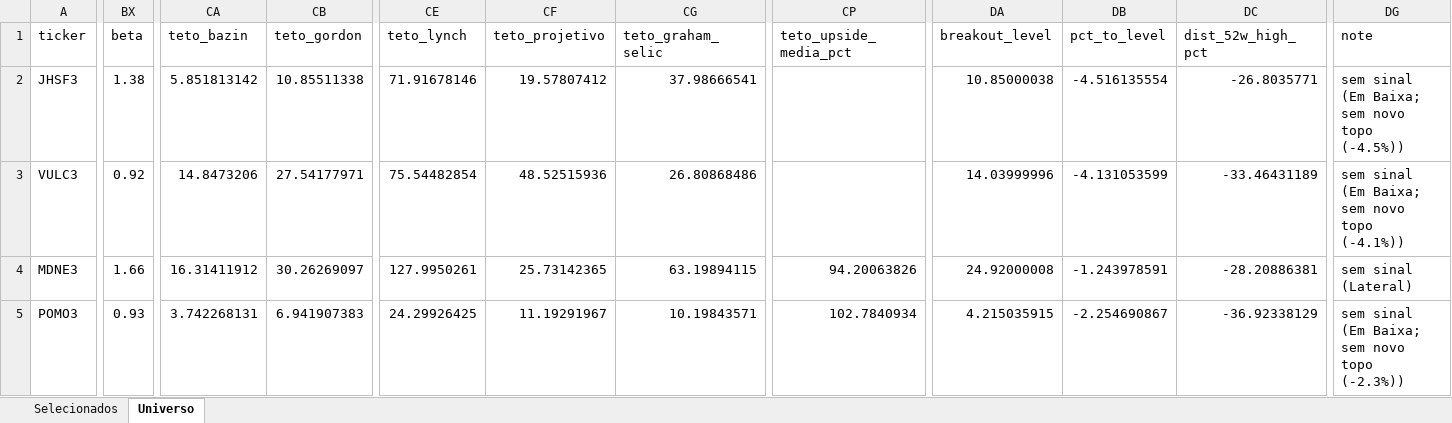
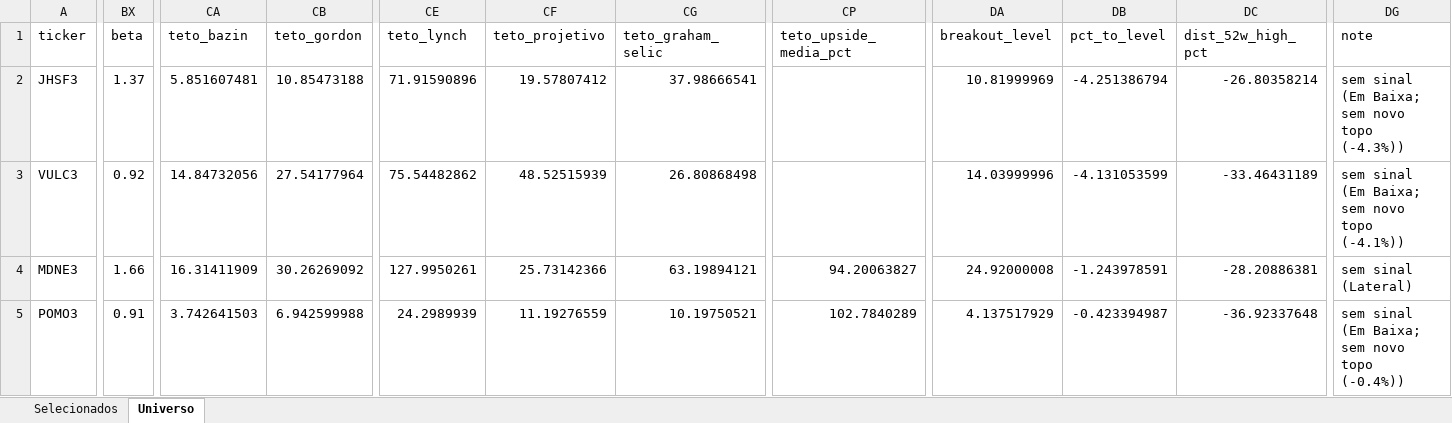
Before and after one commit to henriquebdasilva/screener-b3, an Excel workbook: reports/screener_2026-08-29.xlsx, sheet Universo, drawn as a sheet; only a part is shown, gaps mark what is left out; values as stored, in another font and other column widths than the file's, no borders; the diff covers the shown part only; the diff names each change by its address in the sheet, - before the commit and + after, or states it on an @@ line.

```diff
--- a/reports/screener_2026-08-29.xlsx (sheet Universo)
+++ b/reports/screener_2026-08-29.xlsx (sheet Universo)
-BX2 (beta): 1.38
+BX2 (beta): 1.37
-CA2 (teto_bazin): 5.851813142
+CA2 (teto_bazin): 5.851607481
-CB2 (teto_gordon): 10.85511338
+CB2 (teto_gordon): 10.85473188
-CE2 (teto_lynch): 71.91678146
+CE2 (teto_lynch): 71.91590896
-DA2 (breakout_level): 10.85000038
+DA2 (breakout_level): 10.81999969
-DB2 (pct_to_level): -4.516135554
+DB2 (pct_to_level): -4.251386794
-DC2 (dist_52w_high_pct): -26.8035771
+DC2 (dist_52w_high_pct): -26.80358214
-DG2 (note): sem sinal (Em Baixa; sem novo topo (-4.5%))
+DG2 (note): sem sinal (Em Baixa; sem novo topo (-4.3%))
-CA3 (teto_bazin): 14.8473206
+CA3 (teto_bazin): 14.84732056
-CB3 (teto_gordon): 27.54177971
+CB3 (teto_gordon): 27.54177964
-CE3 (teto_lynch): 75.54482854
+CE3 (teto_lynch): 75.54482862
-CF3 (teto_projetivo): 48.52515936
+CF3 (teto_projetivo): 48.52515939
-CG3 (teto_graham_selic): 26.80868486
+CG3 (teto_graham_selic): 26.80868498
-CA4 (teto_bazin): 16.31411912
+CA4 (teto_bazin): 16.31411909
-CB4 (teto_gordon): 30.26269097
+CB4 (teto_gordon): 30.26269092
-CF4 (teto_projetivo): 25.73142365
+CF4 (teto_projetivo): 25.73142366
-CG4 (teto_graham_selic): 63.19894115
+CG4 (teto_graham_selic): 63.19894121
-CP4 (teto_upside_media_pct): 94.20063826
+CP4 (teto_upside_media_pct): 94.20063827
-BX5 (beta): 0.93
+BX5 (beta): 0.91
-CA5 (teto_bazin): 3.742268131
+CA5 (teto_bazin): 3.742641503
-CB5 (teto_gordon): 6.941907383
+CB5 (teto_gordon): 6.942599988
-CE5 (teto_lynch): 24.29926425
+CE5 (teto_lynch): 24.2989939
-CF5 (teto_projetivo): 11.19291967
+CF5 (teto_projetivo): 11.19276559
-CG5 (teto_graham_selic): 10.19843571
+CG5 (teto_graham_selic): 10.19750521
-CP5 (teto_upside_media_pct): 102.7840934
+CP5 (teto_upside_media_pct): 102.7840289
-DA5 (breakout_level): 4.215035915
+DA5 (breakout_level): 4.137517929
-DB5 (pct_to_level): -2.254690867
+DB5 (pct_to_level): -0.423394987
-DC5 (dist_52w_high_pct): -36.92338129
+DC5 (dist_52w_high_pct): -36.92337648
-DG5 (note): sem sinal (Em Baixa; sem novo topo (-2.3%))
+DG5 (note): sem sinal (Em Baixa; sem novo topo (-0.4%))
```
Also changed, not shown: 1202 edited cells elsewhere in this sheet, sheet Selecionados, 4 other files.
